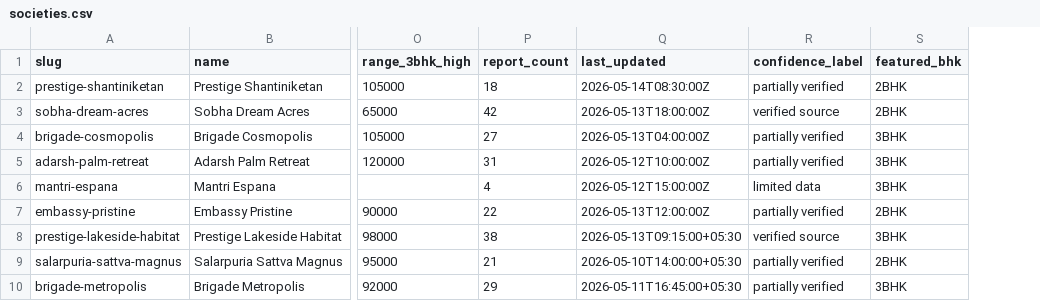
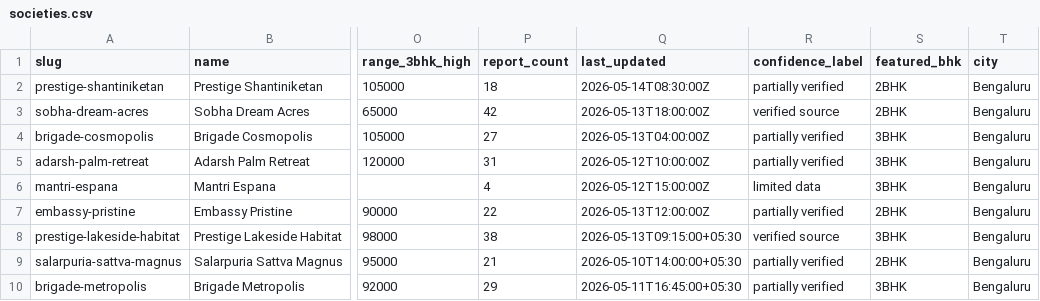
Before and after one commit to aar-gee/rentlens-cf, a CSV file: seed/societies.csv, drawn as a sheet; only a part is shown, gaps mark what is left out; the diff names each change by its address in the sheet, - before the commit and + after, or states it on an @@ line.

```diff
--- a/seed/societies.csv
+++ b/seed/societies.csv
+column T (city), rows 2-10: all Bengaluru
```
Also changed, not shown: 1 other file.
